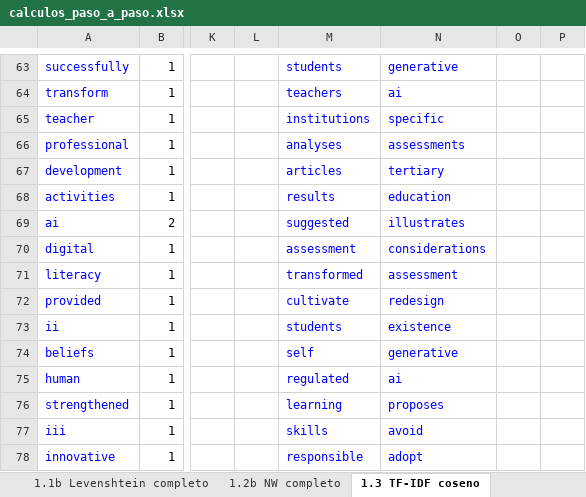
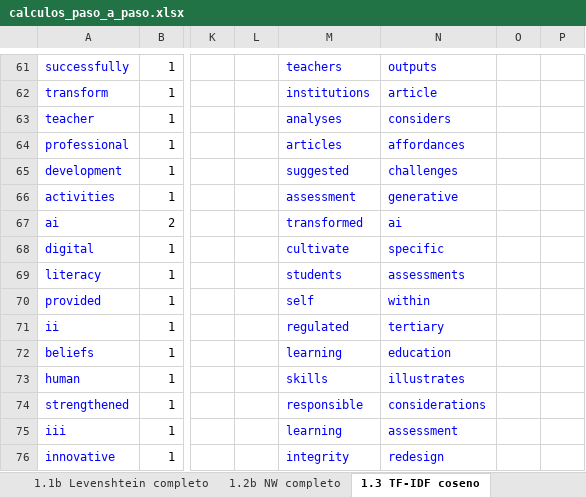
Before and after one commit to DanielaCC27/proyecto_final_algoritmos, an Excel workbook: docs/calculos_paso_a_paso.xlsx, sheet 1.3 TF-IDF coseno, drawn as a sheet; only a part is shown, gaps mark what is left out; values as stored, in another font and other column widths than the file's, no borders; addresses are those after the commit; the diff covers the shown part only; the diff names each change by its address in the sheet, - before the commit and + after, or states it on an @@ line.

```diff
--- a/docs/calculos_paso_a_paso.xlsx (sheet 1.3 TF-IDF coseno)
+++ b/docs/calculos_paso_a_paso.xlsx (sheet 1.3 TF-IDF coseno)
-M61: students
+M61: teachers
-N61: generative
+N61: outputs
-M62: teachers
+M62: institutions
-N62: ai
+N62: article
-M63: institutions
+M63: analyses
-N63: specific
+N63: considers
-M64: analyses
+M64: articles
-N64: assessments
+N64: affordances
-M65: articles
+M65: suggested
-N65: tertiary
+N65: challenges
-M66: results
+M66: assessment
-N66: education
+N66: generative
-M67: suggested
+M67: transformed
-N67: illustrates
+N67: ai
-M68: assessment
+M68: cultivate
-N68: considerations
+N68: specific
-M69: transformed
+M69: students
-N69: assessment
+N69: assessments
-M70: cultivate
+M70: self
-N70: redesign
+N70: within
-M71: students
+M71: regulated
-N71: existence
+N71: tertiary
-M72: self
+M72: learning
-N72: generative
+N72: education
-M73: regulated
+M73: skills
-N73: ai
+N73: illustrates
-M74: learning
+M74: responsible
-N74: proposes
+N74: considerations
-M75: skills
+M75: learning
-N75: avoid
+N75: assessment
-M76: responsible
+M76: integrity
-N76: adopt
+N76: redesign
```
Also changed, not shown: 4 added rows, 3 removed rows and 141 edited cells elsewhere in this sheet, sheet 1.2b NW completo, sheet 1.1b Levenshtein completo, sheet 2.4 Cofenetica CCC, sheet GloVe vectores, sheet 1.5 GloVe, sheet 2.1 Distancias TF-IDF, 7 more sheets, formulas that keep their value, 51 other files.
